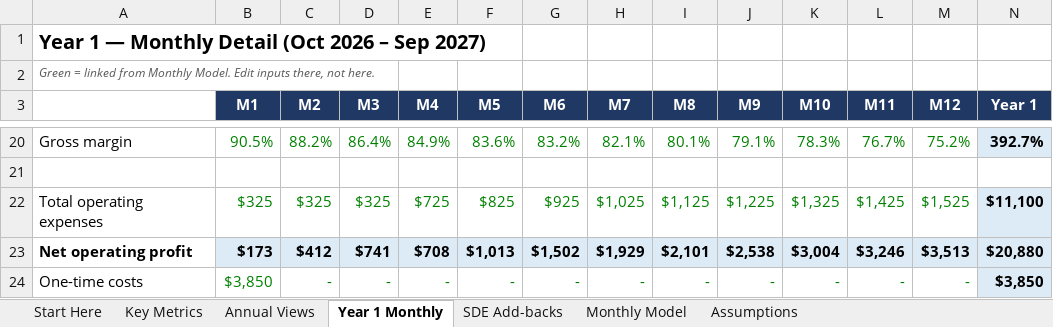
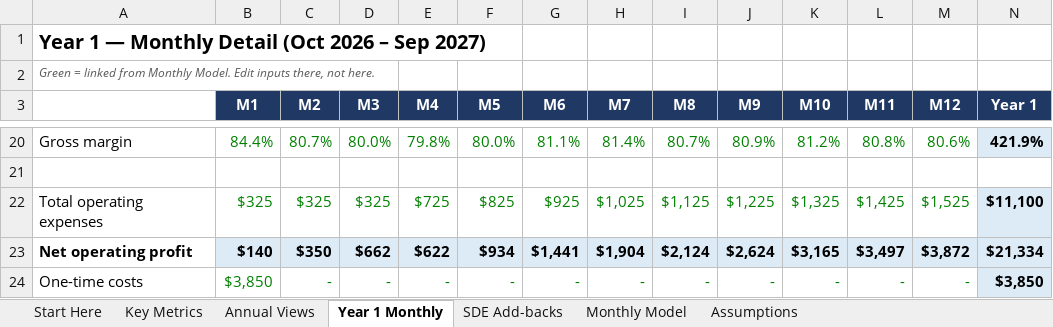
Before and after one commit to TayoAki/XPMatchv1, an Excel workbook: business-summaries/xpmatch/2-financial-model.xlsx, sheet Year 1 Monthly, drawn as a sheet; only a part is shown, gaps mark what is left out; values as stored, in another font and other column widths than the file's, no borders; the diff covers the shown part only; the diff names each change by its address in the sheet, - before the commit and + after, or states it on an @@ line.

```diff
--- a/business-summaries/xpmatch/2-financial-model.xlsx (sheet Year 1 Monthly)
+++ b/business-summaries/xpmatch/2-financial-model.xlsx (sheet Year 1 Monthly)
-B20 (M1): 90.5%
+B20 (M1): 84.4%
-C20 (M2): 88.2%
+C20 (M2): 80.7%
-D20 (M3): 86.4%
+D20 (M3): 80.0%
-E20 (M4): 84.9%
+E20 (M4): 79.8%
-F20 (M5): 83.6%
+F20 (M5): 80.0%
-G20 (M6): 83.2%
+G20 (M6): 81.1%
-H20 (M7): 82.1%
+H20 (M7): 81.4%
-I20 (M8): 80.1%
+I20 (M8): 80.7%
-J20 (M9): 79.1%
+J20 (M9): 80.9%
-K20 (M10): 78.3%
+K20 (M10): 81.2%
-L20 (M11): 76.7%
+L20 (M11): 80.8%
-M20 (M12): 75.2%
+M20 (M12): 80.6%
-N20 (Year 1): 392.7%
+N20 (Year 1): 421.9%
-B23 (M1): $173
+B23 (M1): $140
-C23 (M2): $412
+C23 (M2): $350
-D23 (M3): $741
+D23 (M3): $662
-E23 (M4): $708
+E23 (M4): $622
-F23 (M5): $1,013
+F23 (M5): $934
-G23 (M6): $1,502
+G23 (M6): $1,441
-H23 (M7): $1,929
+H23 (M7): $1,904
-I23 (M8): $2,101
+I23 (M8): $2,124
-J23 (M9): $2,538
+J23 (M9): $2,624
-K23 (M10): $3,004
+K23 (M10): $3,165
-L23 (M11): $3,246
+L23 (M11): $3,497
-M23 (M12): $3,513
+M23 (M12): $3,872
-N23 (Year 1): $20,880
+N23 (Year 1): $21,334
```
Also changed, not shown: 52 edited cells elsewhere in this sheet, sheet Monthly Model, sheet Assumptions, sheet Annual Views, sheet Key Metrics, sheet SDE Add-backs, formulas that keep their value, 6 other files.
